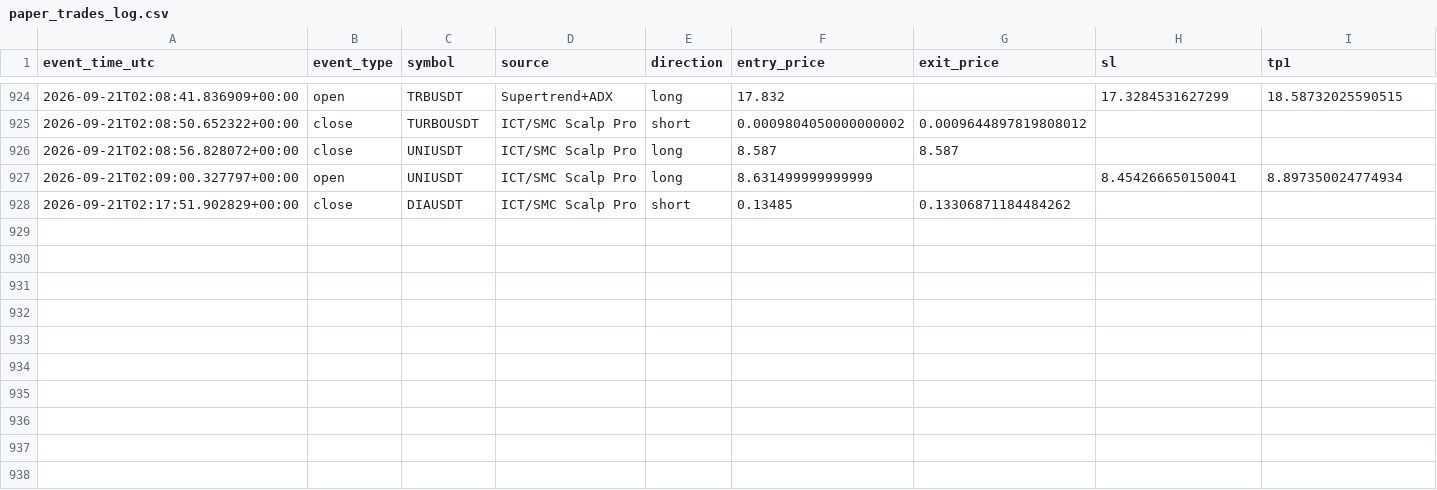
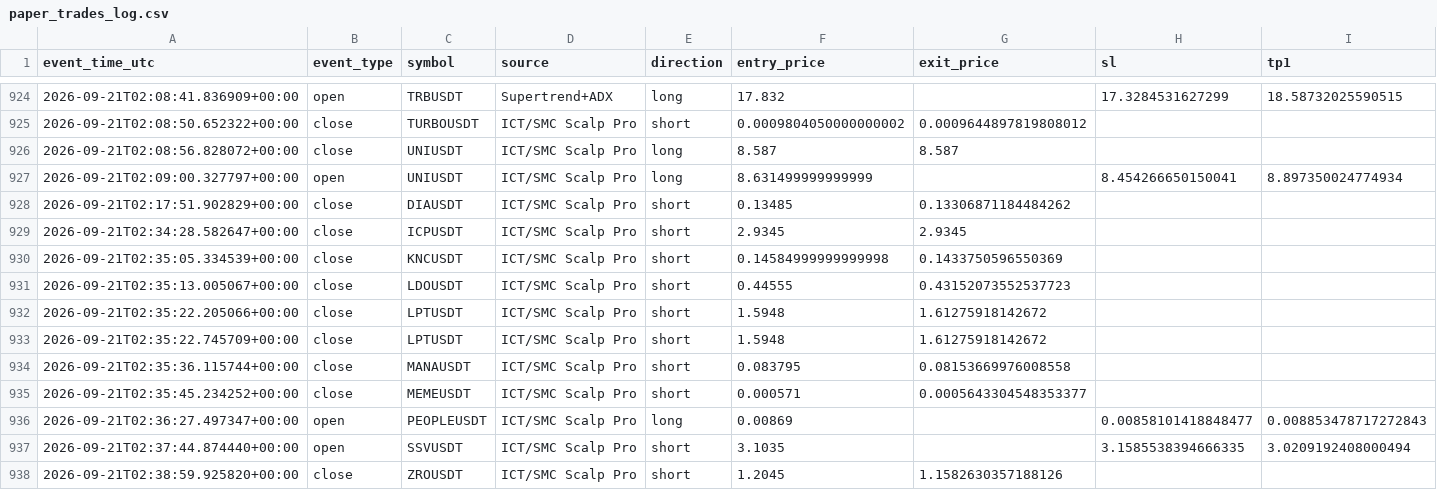
Before and after one commit to amirtorofi-sketch/tabdeal-usdt-live-trading-ready, a CSV file: bot1_live/paper_trades_log.csv, drawn as a sheet; only a part is shown, gaps mark what is left out; rows hold the shown columns only; the diff names each change by its address in the sheet, - before the commit and + after, or states it on an @@ line.

Commit message:
update bot1 state/paper log [skip ci]

```diff
--- a/bot1_live/paper_trades_log.csv
+++ b/bot1_live/paper_trades_log.csv
+row 929: 2026-09-21T02:34:28.582647+00:00 | close | ICPUSDT | ICT/SMC Scalp Pro | short | 2.9345 | 2.9345
+row 930: 2026-09-21T02:35:05.334539+00:00 | close | KNCUSDT | ICT/SMC Scalp Pro | short | 0.14584999999999998 | 0.1433750596550369
+row 931: 2026-09-21T02:35:13.005067+00:00 | close | LDOUSDT | ICT/SMC Scalp Pro | short | 0.44555 | 0.43152073552537723
+row 932: 2026-09-21T02:35:22.205066+00:00 | close | LPTUSDT | ICT/SMC Scalp Pro | short | 1.5948 | 1.61275918142672
+row 933: 2026-09-21T02:35:22.745709+00:00 | close | LPTUSDT | ICT/SMC Scalp Pro | short | 1.5948 | 1.61275918142672
+row 934: 2026-09-21T02:35:36.115744+00:00 | close | MANAUSDT | ICT/SMC Scalp Pro | short | 0.083795 | 0.08153669976008558
+row 935: 2026-09-21T02:35:45.234252+00:00 | close | MEMEUSDT | ICT/SMC Scalp Pro | short | 0.000571 | 0.0005643304548353377
+row 936: 2026-09-21T02:36:27.497347+00:00 | open | PEOPLEUSDT | ICT/SMC Scalp Pro | long | 0.00869 |  | 0.00858101418848477 | 0.008853478717272843
+row 937: 2026-09-21T02:37:44.874440+00:00 | open | SSVUSDT | ICT/SMC Scalp Pro | short | 3.1035 |  | 3.1585538394666335 | 3.0209192408000494
+row 938: 2026-09-21T02:38:59.925820+00:00 | close | ZROUSDT | ICT/SMC Scalp Pro | short | 1.2045 | 1.1582630357188126
```
Also changed, not shown: 1 other file.
